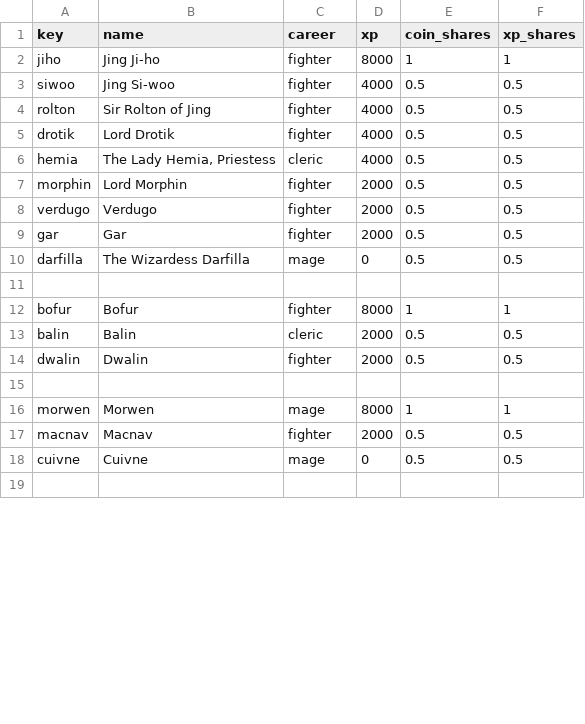
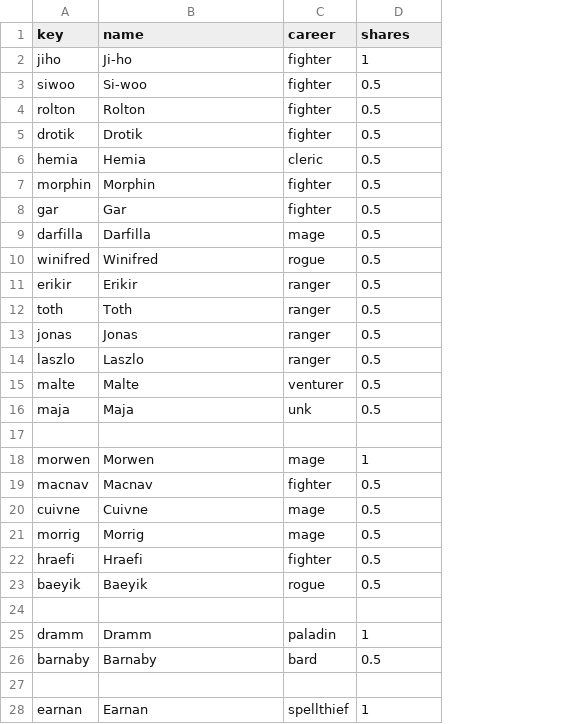
Before and after one commit to TheUnseenServant/character_tracker, a CSV file: data/adventure_party.csv, drawn as a sheet; only a part is shown; removed rows and columns are numbered as before the commit, all else as after; the diff covers the shown part only; the diff names each change by its address in the sheet, - before the commit and + after, or states it on an @@ line.

Commit message:
Fixes #19, updated adventure_party.csv.

```diff
--- a/data/adventure_party.csv
+++ b/data/adventure_party.csv
-column D (xp), rows 2-7: 8000 | 4000 | 4000 | 4000 | 4000 | 2000; rows 9-10: 2000 | 0; rows 16-18: 8000 | 2000 | 0
-column E (coin_shares), rows 2-7: 1 | 0.5 | 0.5 | 0.5 | 0.5 | 0.5; rows 9-10: 0.5 | 0.5; rows 16-18: 1 | 0.5 | 0.5
-D1: xp_shares
+D1: shares
-B2 (name): Jing Ji-ho
+B2 (name): Ji-ho
-B3 (name): Jing Si-woo
+B3 (name): Si-woo
-B4 (name): Sir Rolton of Jing
+B4 (name): Rolton
-B5 (name): Lord Drotik
+B5 (name): Drotik
-B6 (name): The Lady Hemia, Priestess
+B6 (name): Hemia
-B7 (name): Lord Morphin
+B7 (name): Morphin
-row 8: verdugo | Verdugo | fighter | 2000 | 0.5 | 0.5
-B9 (name): The Wizardess Darfilla
+B9 (name): Darfilla
-row 10: (empty)
+row 10: winifred | Winifred | rogue | 0.5
-row 12: bofur | Bofur | fighter | 8000 | 1 | 1
-row 13: balin | Balin | cleric | 2000 | 0.5 | 0.5
-row 14: dwalin | Dwalin | fighter | 2000 | 0.5 | 0.5
+row 11: erikir | Erikir | ranger | 0.5
+row 12: toth | Toth | ranger | 0.5
+row 13: jonas | Jonas | ranger | 0.5
+row 14: laszlo | Laszlo | ranger | 0.5
+row 15: malte | Malte | venturer | 0.5
+row 16: maja | Maja | unk | 0.5
+row 21: morrig | Morrig | mage | 0.5
+row 22: hraefi | Hraefi | fighter | 0.5
+row 23: baeyik | Baeyik | rogue | 0.5
+row 25: dramm | Dramm | paladin | 1
+row 26: barnaby | Barnaby | bard | 0.5
+row 27: (empty)
+row 28: earnan | Earnan | spellthief | 1
```
Also changed, not shown: 5 added rows and 1 edited cell elsewhere in this file, 3 other files.
